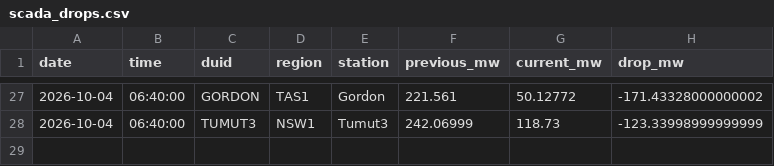
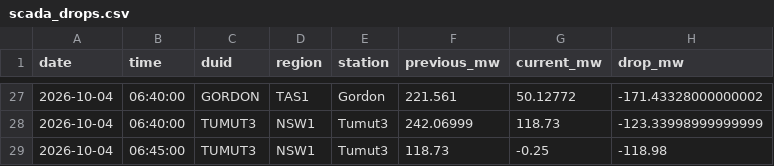
Before and after one commit to Hellijam9/nem-intelligence, a CSV file: state/scada_drops.csv, drawn as a sheet; only a part is shown, gaps mark what is left out; the diff names each change by its address in the sheet, - before the commit and + after, or states it on an @@ line.

```diff
--- a/state/scada_drops.csv
+++ b/state/scada_drops.csv
+row 29: 2026-10-04 | 06:45:00 | TUMUT3 | NSW1 | Tumut3 | 118.73 | -0.25 | -118.98
```
Also changed, not shown: 4 other files.
